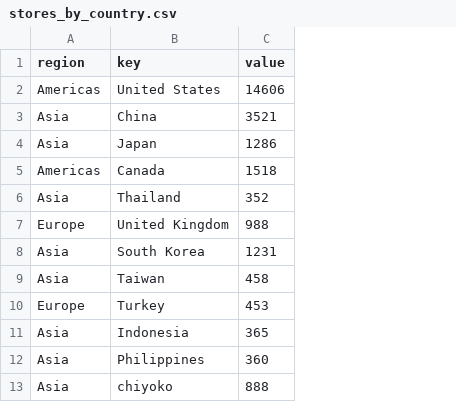
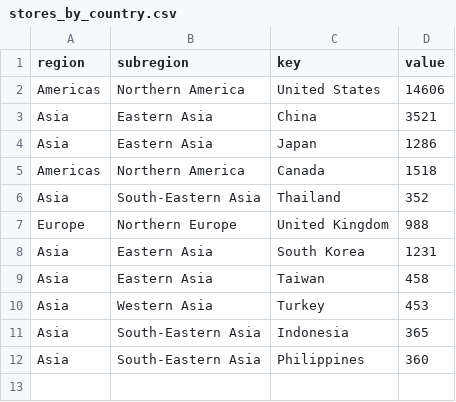
Before and after one commit to cmik2/cmik2.github.io, a CSV file: stores_by_country.csv, drawn as a sheet; removed rows and columns are numbered as before the commit, all else as after; the diff names each change by its address in the sheet, - before the commit and + after, or states it on an @@ line.

```diff
--- a/stores_by_country.csv
+++ b/stores_by_country.csv
+column B (subregion), rows 2-12: Northern America | Eastern Asia | Eastern Asia | Northern America | South-Eastern Asia | Northern Europe | Eastern Asia | Eastern Asia | Western Asia | South-Eastern Asia | South-Eastern Asia
-A10 (region): Europe
+A10 (region): Asia
-row 13: Asia | chiyoko | 888
```
Also changed, not shown: 1 other file.
